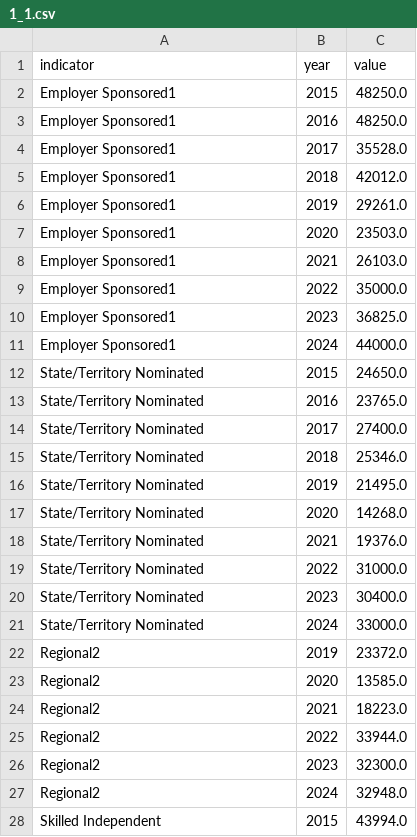
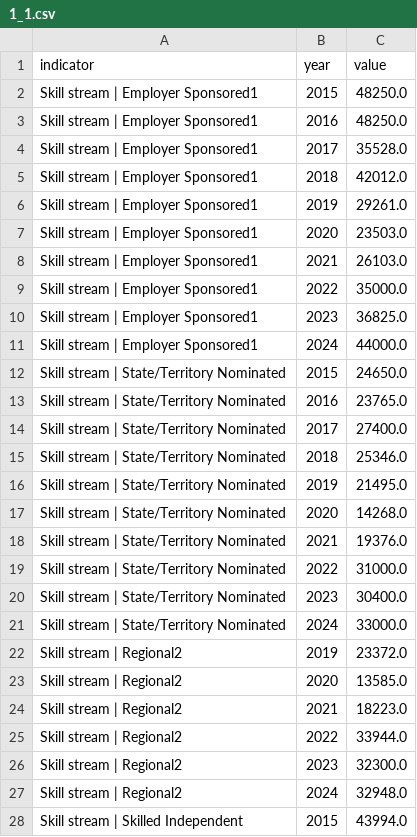
Before and after one commit to Jfilhorv/IMMI_DATA, a CSV file: data/dashboard/1_1.csv, drawn as a sheet; only a part is shown; the diff covers the shown part only.

```diff
--- a/data/dashboard/1_1.csv
+++ b/data/dashboard/1_1.csv
@@ -1,28 +1,28 @@
 indicator,year,value
-Employer Sponsored1,2015,48250.0
-Employer Sponsored1,2016,48250.0
-Employer Sponsored1,2017,35528.0
-Employer Sponsored1,2018,42012.0
-Employer Sponsored1,2019,29261.0
-Employer Sponsored1,2020,23503.0
-Employer Sponsored1,2021,26103.0
-Employer Sponsored1,2022,35000.0
-Employer Sponsored1,2023,36825.0
-Employer Sponsored1,2024,44000.0
-State/Territory Nominated,2015,24650.0
-State/Territory Nominated,2016,23765.0
-State/Territory Nominated,2017,27400.0
-State/Territory Nominated,2018,25346.0
-State/Territory Nominated,2019,21495.0
-State/Territory Nominated,2020,14268.0
-State/Territory Nominated,2021,19376.0
-State/Territory Nominated,2022,31000.0
-State/Territory Nominated,2023,30400.0
-State/Territory Nominated,2024,33000.0
-Regional2,2019,23372.0
-Regional2,2020,13585.0
-Regional2,2021,18223.0
-Regional2,2022,33944.0
-Regional2,2023,32300.0
-Regional2,2024,32948.0
-Skilled Independent,2015,43994.0
+Skill stream | Employer Sponsored1,2015,48250.0
+Skill stream | Employer Sponsored1,2016,48250.0
+Skill stream | Employer Sponsored1,2017,35528.0
+Skill stream | Employer Sponsored1,2018,42012.0
+Skill stream | Employer Sponsored1,2019,29261.0
+Skill stream | Employer Sponsored1,2020,23503.0
+Skill stream | Employer Sponsored1,2021,26103.0
+Skill stream | Employer Sponsored1,2022,35000.0
+Skill stream | Employer Sponsored1,2023,36825.0
+Skill stream | Employer Sponsored1,2024,44000.0
+Skill stream | State/Territory Nominated,2015,24650.0
+Skill stream | State/Territory Nominated,2016,23765.0
+Skill stream | State/Territory Nominated,2017,27400.0
+Skill stream | State/Territory Nominated,2018,25346.0
+Skill stream | State/Territory Nominated,2019,21495.0
+Skill stream | State/Territory Nominated,2020,14268.0
+Skill stream | State/Territory Nominated,2021,19376.0
+Skill stream | State/Territory Nominated,2022,31000.0
+Skill stream | State/Territory Nominated,2023,30400.0
+Skill stream | State/Territory Nominated,2024,33000.0
+Skill stream | Regional2,2019,23372.0
+Skill stream | Regional2,2020,13585.0
+Skill stream | Regional2,2021,18223.0
+Skill stream | Regional2,2022,33944.0
+Skill stream | Regional2,2023,32300.0
+Skill stream | Regional2,2024,32948.0
+Skill stream | Skilled Independent,2015,43994.0
```
Also changed, not shown: 120 edited cells elsewhere in this file, data/dashboard/1_18.csv, data/dashboard/3_0.csv, 41 other files.
